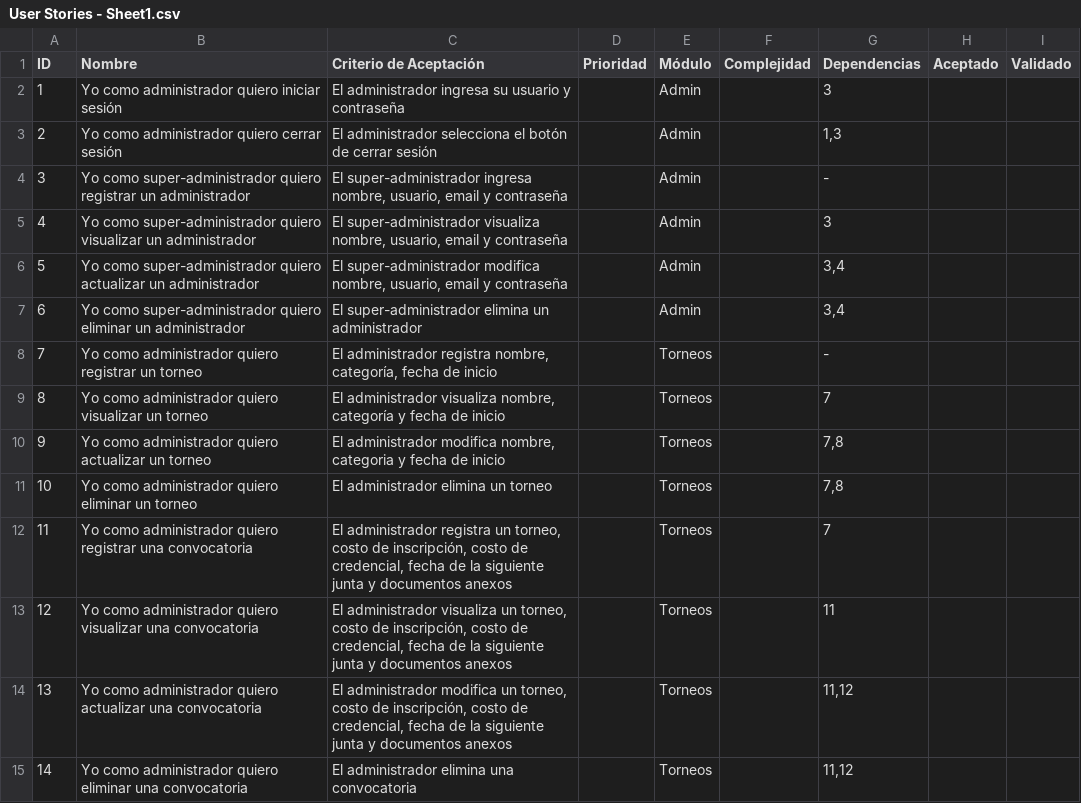
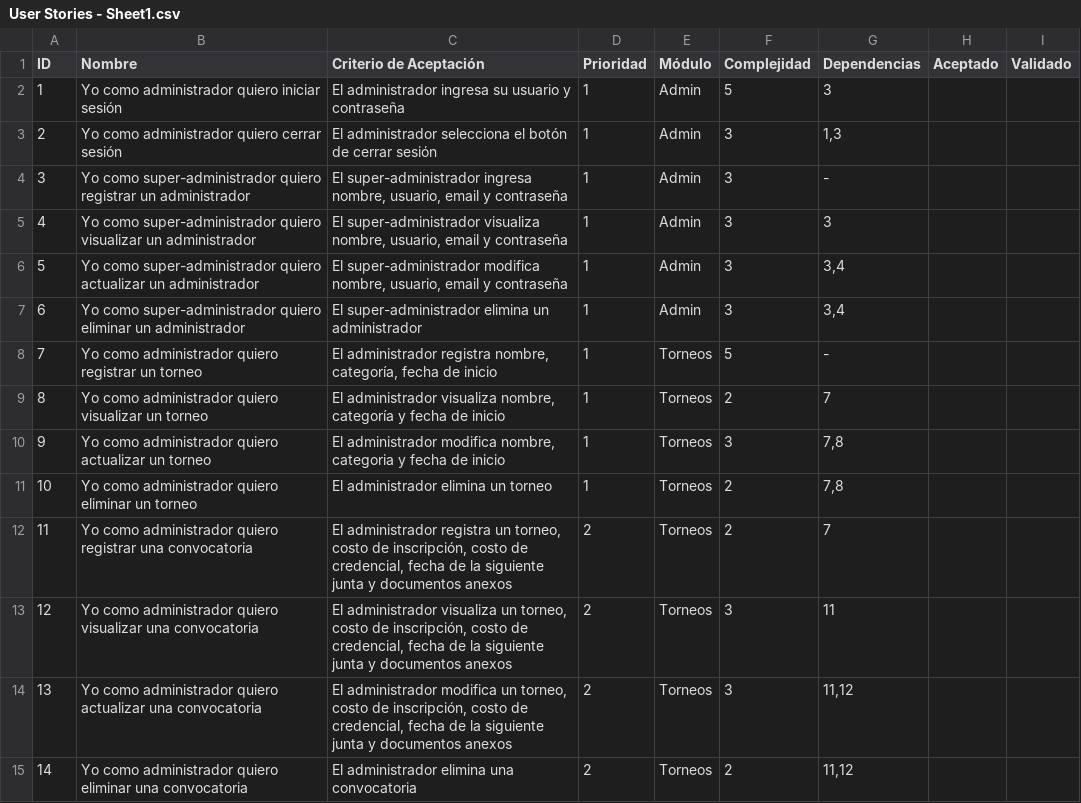
Before and after one commit to CaveLabs-1/Libelulas-Wiki, a CSV file: Documentacion/User Stories - Sheet1.csv, drawn as a sheet; only a part is shown; the diff covers the shown part only.

Commit message:
Add files via upload

```diff
--- a/Documentacion/User Stories - Sheet1.csv
+++ b/Documentacion/User Stories - Sheet1.csv
@@ -1,16 +1,16 @@
 ID,Nombre,Criterio de Aceptación,Prioridad,Módulo,Complejidad,Dependencias,Aceptado,Validado
-1,Yo como administrador quiero iniciar sesión,El administrador ingresa su usuario y contraseña,,Admin,,3,,
-2,Yo como administrador quiero cerrar sesión,El administrador selecciona el botón de cerrar sesión,,Admin,,"1,3",,
-3,Yo como super-administrador quiero registrar un administrador,"El super-administrador ingresa nombre, usuario, email y contraseña",,Admin,,-,,
-4,Yo como super-administrador quiero visualizar un administrador,"El super-administrador visualiza nombre, usuario, email y contraseña",,Admin,,3,,
-5,Yo como super-administrador quiero actualizar un administrador,"El super-administrador modifica nombre, usuario, email y contraseña",,Admin,,"3,4
-",,
-6,Yo como super-administrador quiero eliminar un administrador,El super-administrador elimina un administrador ,,Admin,,"3,4",,
-7,Yo como administrador quiero registrar un torneo,"El administrador registra nombre, categoría, fecha de inicio",,Torneos,,-,,
-8,Yo como administrador quiero visualizar un torneo,"El administrador visualiza nombre, categoría y fecha de inicio",,Torneos,,7,,
-9,Yo como administrador quiero actualizar un torneo,"El administrador modifica nombre, categoria y fecha de inicio",,Torneos,,"7,8",,
-10,Yo como administrador quiero eliminar un torneo,El administrador elimina un torneo,,Torneos,,"7,8",,
-11,Yo como administrador quiero registrar una convocatoria,"El administrador registra un torneo, costo de inscripción, costo de credencial, fecha de la siguiente junta y documentos anexos ",,Torneos,,7,,
-12,Yo como administrador quiero visualizar una convocatoria,"El administrador visualiza un torneo, costo de inscripción, costo de credencial, fecha de la siguiente junta y documentos anexos ",,Torneos,,11,,
-13,Yo como administrador quiero actualizar una convocatoria,"El administrador modifica un torneo, costo de inscripción, costo de credencial, fecha de la siguiente junta y documentos anexos ",,Torneos,,"11,12",,
-14,Yo como administrador quiero eliminar una convocatoria,El administrador elimina una convocatoria,,Torneos,,"11,12",,
+1,Yo como administrador quiero iniciar sesión,El administrador ingresa su usuario y contraseña,1,Admin,5,3,,
+2,Yo como administrador quiero cerrar sesión,El administrador selecciona el botón de cerrar sesión,1,Admin,3,"1,3",,
+3,Yo como super-administrador quiero registrar un administrador,"El super-administrador ingresa nombre, usuario, email y contraseña",1,Admin,3,-,,
+4,Yo como super-administrador quiero visualizar un administrador,"El super-administrador visualiza nombre, usuario, email y contraseña",1,Admin,3,3,,
+5,Yo como super-administrador quiero actualizar un administrador,"El super-administrador modifica nombre, usuario, email y contraseña",1,Admin,3,"3,4
+",,
+6,Yo como super-administrador quiero eliminar un administrador,El super-administrador elimina un administrador ,1,Admin,3,"3,4",,
+7,Yo como administrador quiero registrar un torneo,"El administrador registra nombre, categoría, fecha de inicio",1,Torneos,5,-,,
+8,Yo como administrador quiero visualizar un torneo,"El administrador visualiza nombre, categoría y fecha de inicio",1,Torneos,2,7,,
+9,Yo como administrador quiero actualizar un torneo,"El administrador modifica nombre, categoria y fecha de inicio",1,Torneos,3,"7,8",,
+10,Yo como administrador quiero eliminar un torneo,El administrador elimina un torneo,1,Torneos,2,"7,8",,
+11,Yo como administrador quiero registrar una convocatoria,"El administrador registra un torneo, costo de inscripción, costo de credencial, fecha de la siguiente junta y documentos anexos ",2,Torneos,2,7,,
+12,Yo como administrador quiero visualizar una convocatoria,"El administrador visualiza un torneo, costo de inscripción, costo de credencial, fecha de la siguiente junta y documentos anexos ",2,Torneos,3,11,,
+13,Yo como administrador quiero actualizar una convocatoria,"El administrador modifica un torneo, costo de inscripción, costo de credencial, fecha de la siguiente junta y documentos anexos ",2,Torneos,3,"11,12",,
+14,Yo como administrador quiero eliminar una convocatoria,El administrador elimina una convocatoria,2,Torneos,2,"11,12",,
```
Also changed, not shown: 66 edited cells elsewhere in this file.
